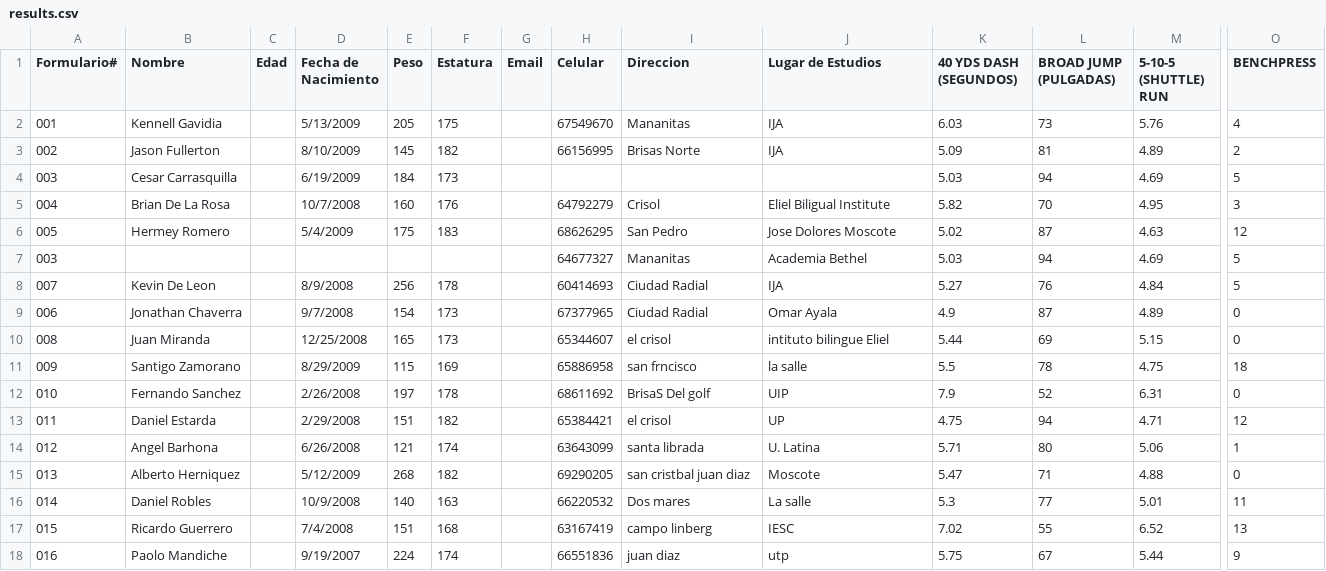
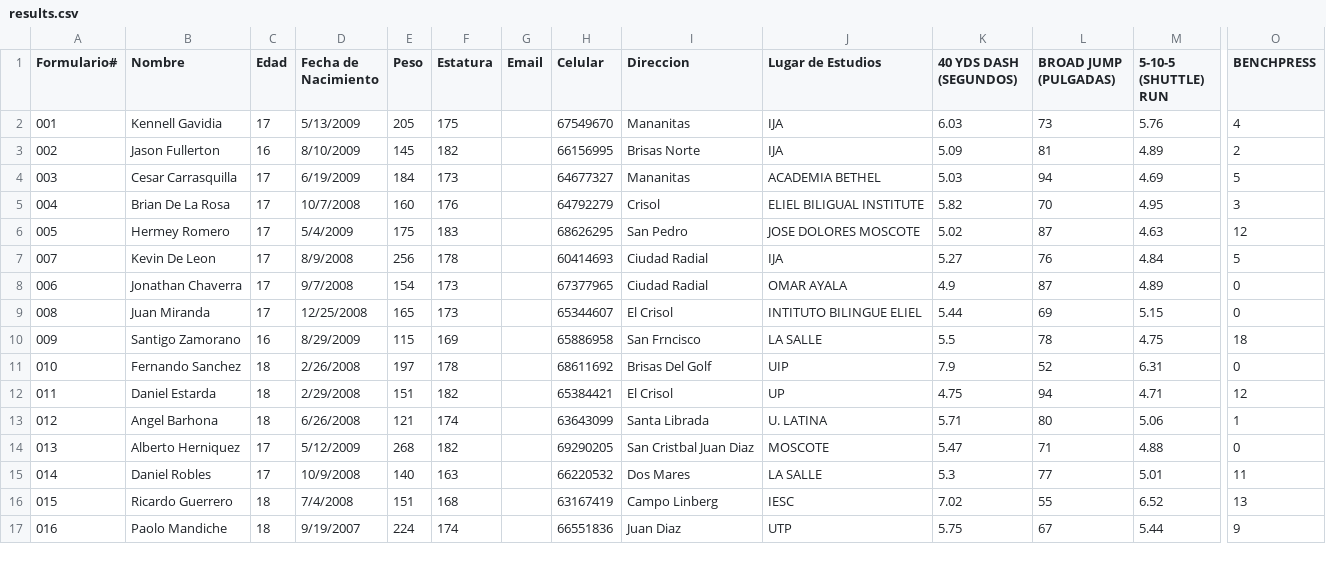
Before and after one commit to Eddy0412/athlete-dashboard, a CSV file: app/results.csv, drawn as a sheet; only a part is shown, gaps mark what is left out; removed rows and columns are numbered as before the commit, all else as after; rows hold the shown columns only; the diff covers the shown part only; the diff names each change by its address in the sheet, - before the commit and + after, or states it on an @@ line.

Commit message:
KFL Combine 2026 - 20260127

```diff
--- a/app/results.csv
+++ b/app/results.csv
-C2 (Edad): (empty)
+C2 (Edad): 17
-C3 (Edad): (empty)
+C3 (Edad): 16
-C4:C6 (Edad): (empty)
+C4:C6 (Edad): 17
-H4 (Celular): (empty)
+H4 (Celular): 64677327
-I4 (Direccion): (empty)
+I4 (Direccion): Mananitas
-J4 (Lugar de Estudios): (empty)
+J4 (Lugar de Estudios): ACADEMIA BETHEL
-J5 (Lugar de Estudios): Eliel Biligual Institute
+J5 (Lugar de Estudios): ELIEL BILIGUAL INSTITUTE
-J6 (Lugar de Estudios): Jose Dolores Moscote
+J6 (Lugar de Estudios): JOSE DOLORES MOSCOTE
-row 7: 003 |  |  |  |  |  |  | 64677327 | Mananitas | Academia Bethel | 5.03 | 94 | 4.69 | 5
-C7:C9 (Edad): (empty)
+C7:C9 (Edad): 17
-J8 (Lugar de Estudios): Omar Ayala
+J8 (Lugar de Estudios): OMAR AYALA
-I9 (Direccion): el crisol
+I9 (Direccion): El Crisol
-J9 (Lugar de Estudios): intituto bilingue Eliel
+J9 (Lugar de Estudios): INTITUTO BILINGUE ELIEL
-C10 (Edad): (empty)
+C10 (Edad): 16
-I10 (Direccion): san frncisco
+I10 (Direccion): San Frncisco
-J10 (Lugar de Estudios): la salle
+J10 (Lugar de Estudios): LA SALLE
-C11:C13 (Edad): (empty)
+C11:C13 (Edad): 18
-I11 (Direccion): BrisaS Del golf
+I11 (Direccion): Brisas Del Golf
-I12 (Direccion): el crisol
+I12 (Direccion): El Crisol
-I13 (Direccion): santa librada
+I13 (Direccion): Santa Librada
-J13 (Lugar de Estudios): U. Latina
+J13 (Lugar de Estudios): U. LATINA
-C14:C15 (Edad): (empty)
+C14:C15 (Edad): 17
-I14 (Direccion): san cristbal juan diaz
+I14 (Direccion): San Cristbal Juan Diaz
-J14 (Lugar de Estudios): Moscote
+J14 (Lugar de Estudios): MOSCOTE
-I15 (Direccion): Dos mares
+I15 (Direccion): Dos Mares
-J15 (Lugar de Estudios): La salle
+J15 (Lugar de Estudios): LA SALLE
-C16:C17 (Edad): (empty)
+C16:C17 (Edad): 18
-I16 (Direccion): campo linberg
+I16 (Direccion): Campo Linberg
-I17 (Direccion): juan diaz
+I17 (Direccion): Juan Diaz
-J17 (Lugar de Estudios): utp
+J17 (Lugar de Estudios): UTP
```
Also changed, not shown: 135 edited cells elsewhere in this file.
